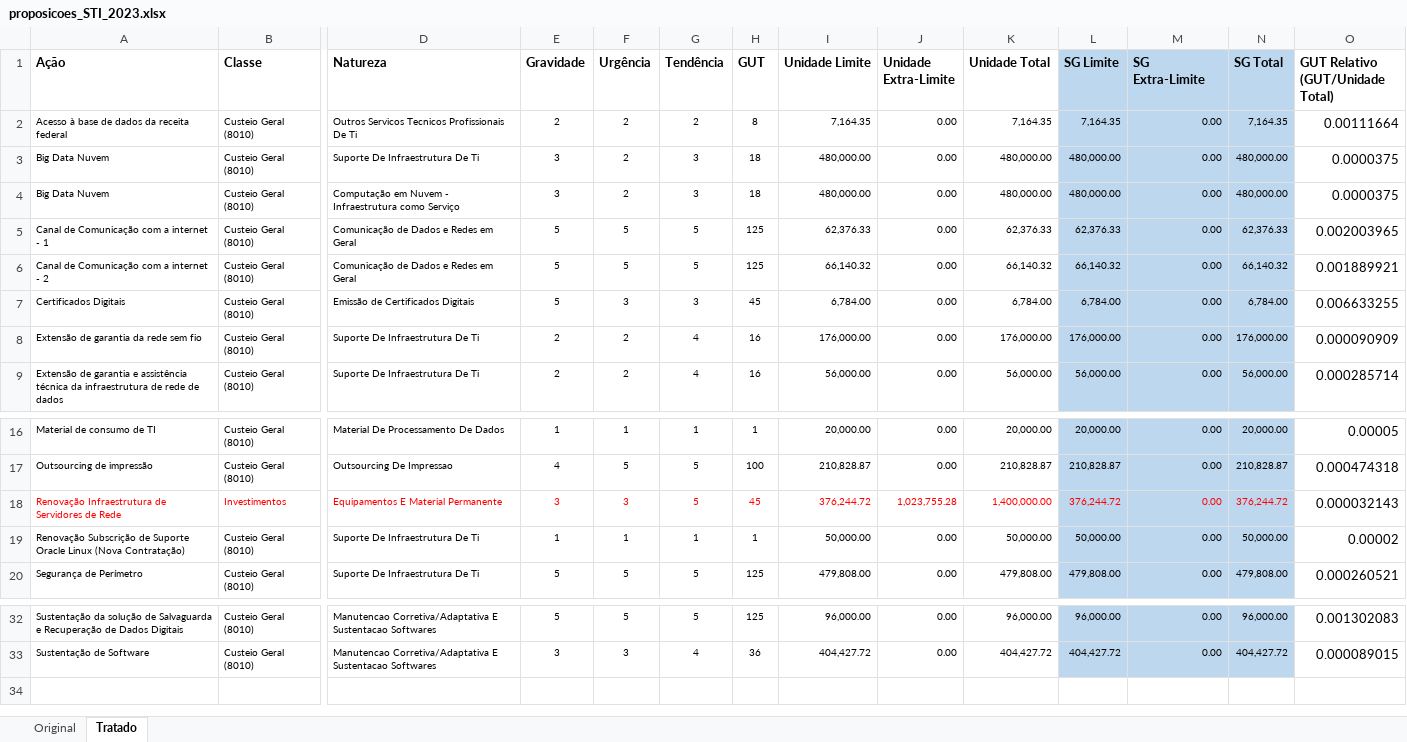
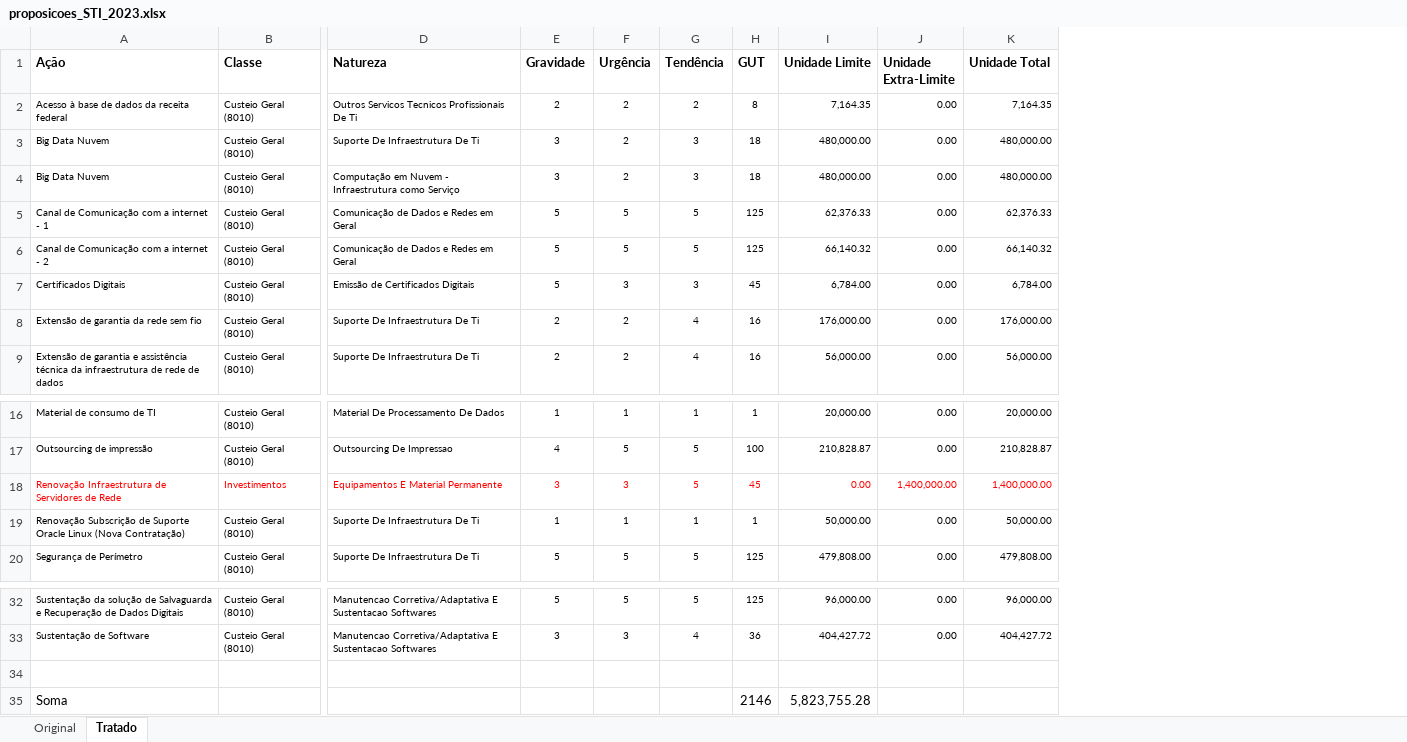
Before and after one commit to pauloceliojr/aed-trabalho-knapsack, an Excel workbook: proposicoes_STI_2023.xlsx, sheet Tratado, drawn as a sheet; only a part is shown, gaps mark what is left out; values as stored, in another font and other column widths than the file's, no borders; removed rows and columns are numbered as before the commit, all else as after; rows hold the shown columns only; the diff names each change by its address in the sheet, - before the commit and + after, or states it on an @@ line.

```diff
--- a/proposicoes_STI_2023.xlsx (sheet Tratado)
+++ b/proposicoes_STI_2023.xlsx (sheet Tratado)
-column L (SG Limite), rows 2-9: 7,164.35 | 480,000.00 | 480,000.00 | 62,376.33 | 66,140.32 | 6,784.00 | 176,000.00 | 56,000.00; rows 16-20: 20,000.00 | 210,828.87 | 376,244.72 | 50,000.00 | 479,808.00; rows 32-33: 96,000.00 | 404,427.72
-column M (SG Extra-Limite), rows 2-9: all 0.00; rows 16-20: all 0.00; rows 32-33: 0.00 | 0.00
-column N (SG Total), rows 2-9: 7,164.35 | 480,000.00 | 480,000.00 | 62,376.33 | 66,140.32 | 6,784.00 | 176,000.00 | 56,000.00; rows 16-20: 20,000.00 | 210,828.87 | 376,244.72 | 50,000.00 | 479,808.00; rows 32-33: 96,000.00 | 404,427.72
-column O (GUT Relativo (GUT/Unidade Total)), rows 2-9: 0.00111664 | 0.0000375 | 0.0000375 | 0.002003965 | 0.001889921 | 0.006633255 | 0.000090909 | 0.000285714; rows 16-20: 0.00005 | 0.000474318 | 0.000032143 | 0.00002 | 0.000260521; rows 32-33: 0.001302083 | 0.000089015
-I18 (Unidade Limite): 376,244.72
+I18 (Unidade Limite): 0.00
-J18 (Unidade Extra-Limite): 1,023,755.28
+J18 (Unidade Extra-Limite): 1,400,000.00
+row 34: (empty)
+row 35: Soma |  |  |  |  |  | 2146 | 5,823,755.28
```
Also changed, not shown: 1 other file.
